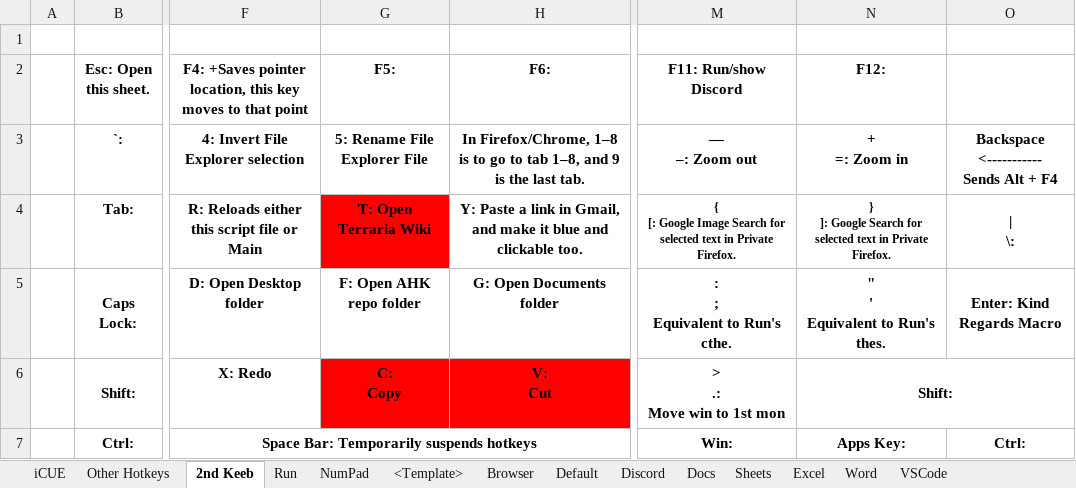
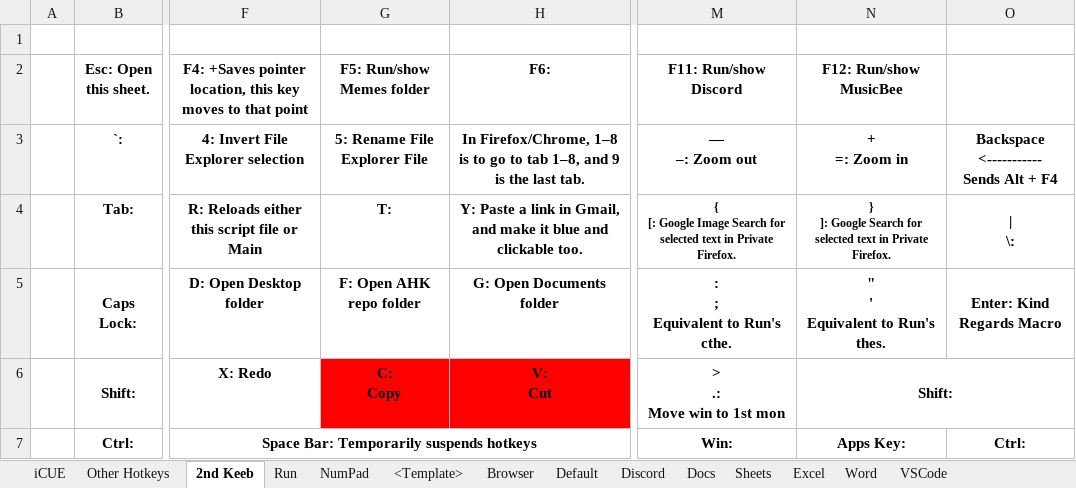
Before and after one commit to ellman12/AutoHotkey, an Excel workbook: Everything AutoHotkey.xlsx, sheet 2nd Keeb, drawn as a sheet; only a part is shown, gaps mark what is left out; values as stored, in another font and other column widths than the file's, no borders; charts and pictures not drawn; the diff names each change by its address in the sheet, - before the commit and + after, or states it on an @@ line.

Commit message:
Add F5 to 2nd keeb

```diff
--- a/Everything AutoHotkey.xlsx (sheet 2nd Keeb)
+++ b/Everything AutoHotkey.xlsx (sheet 2nd Keeb)
-G2: F5:
+G2: F5: Run/show Memes folder
-N2: F12:
+N2: F12: Run/show MusicBee
-G4 (F5: Run/show Memes folder): T: Open Terraria Wiki
+G4 (F5: Run/show Memes folder): T:
-G4 fill: #FF0000
+G4 fill: none
```
Also changed, not shown: 6 other files.
